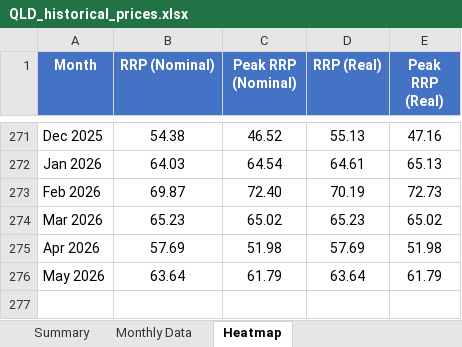
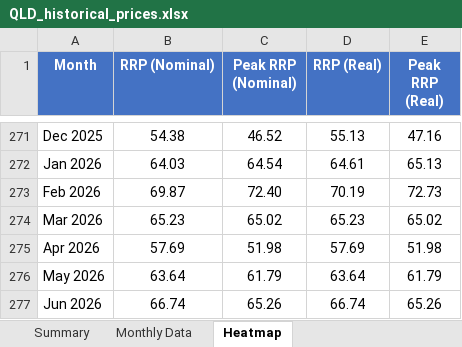
Before and after one commit to ZC-ANZ/aemo-historical-prices, an Excel workbook: outputs/QLD_historical_prices.xlsx, sheet Heatmap, drawn as a sheet; only a part is shown, gaps mark what is left out; values as stored, in another font and other column widths than the file's, no borders; conditional formats not drawn; the diff names each change by its address in the sheet, - before the commit and + after, or states it on an @@ line.

```diff
--- a/outputs/QLD_historical_prices.xlsx (sheet Heatmap)
+++ b/outputs/QLD_historical_prices.xlsx (sheet Heatmap)
+row 277: Jun 2026 | 66.74 | 65.26 | 66.74 | 65.26
```
Also changed, not shown: sheet Summary, sheet Monthly Data, outputs/NSW_historical_prices.xlsx, outputs/SA_historical_prices.xlsx, 3 other files.
